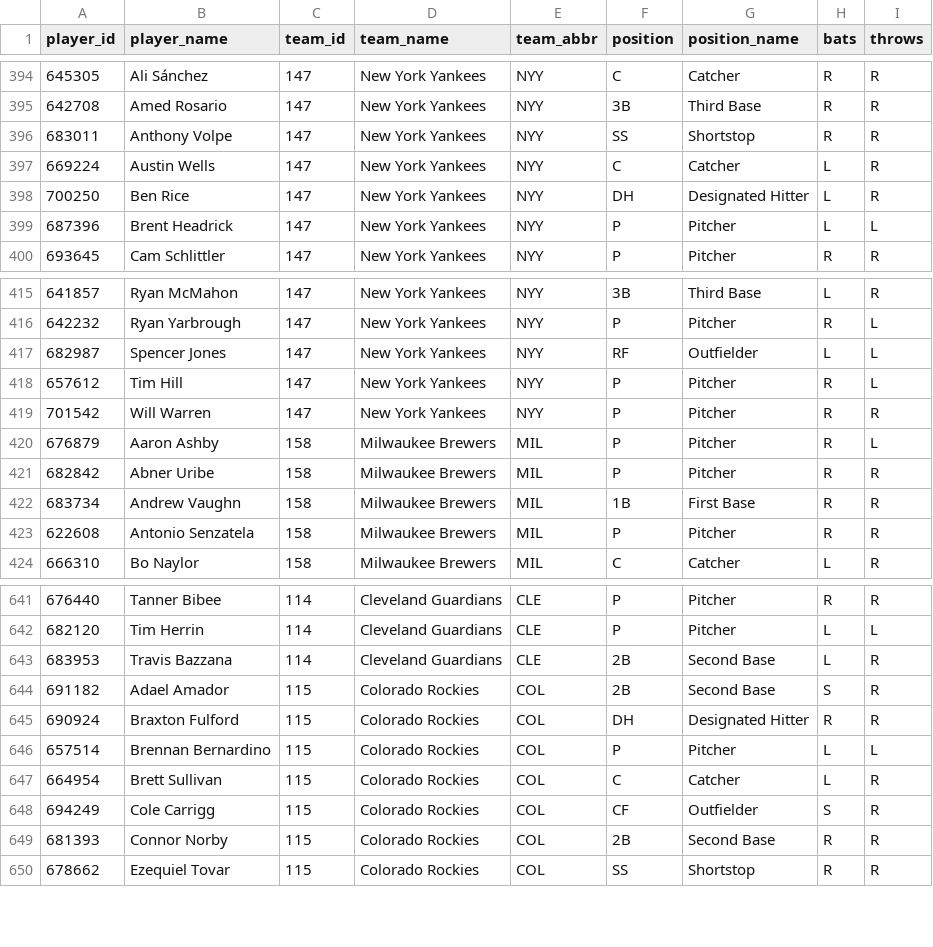
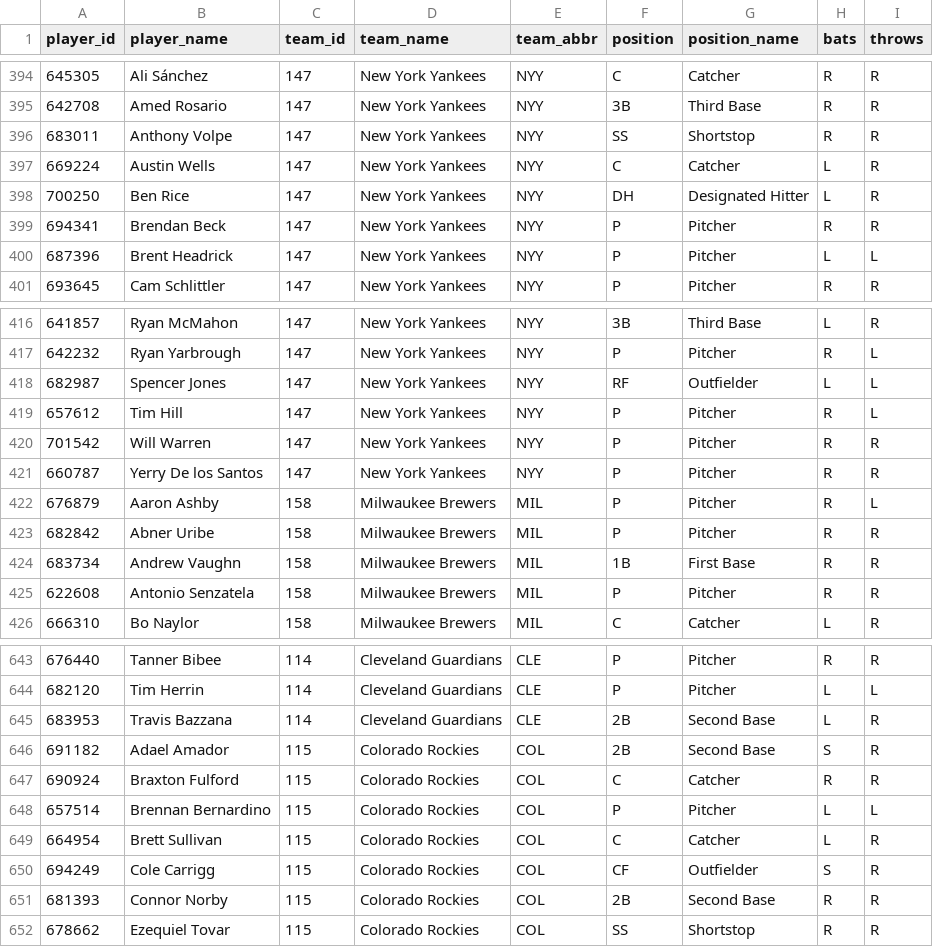
Before and after one commit to dylhauck/alpha-wagerz-model, a CSV file: data/reference/mlb/player_reference.csv, drawn as a sheet; only a part is shown, gaps mark what is left out; the diff covers the shown part only.

```diff
--- a/data/reference/mlb/player_reference.csv
+++ b/data/reference/mlb/player_reference.csv
@@ -398,2 +398,3 @@ player_id,player_name,team_id,team_name,team_abbr,position,position_name,bats,th
 700250,Ben Rice,147,New York Yankees,NYY,DH,Designated Hitter,L,R
+694341,Brendan Beck,147,New York Yankees,NYY,P,Pitcher,R,R
 687396,Brent Headrick,147,New York Yankees,NYY,P,Pitcher,L,L
@@ -419,2 +420,3 @@ player_id,player_name,team_id,team_name,team_abbr,position,position_name,bats,th
 701542,Will Warren,147,New York Yankees,NYY,P,Pitcher,R,R
+660787,Yerry De los Santos,147,New York Yankees,NYY,P,Pitcher,R,R
 676879,Aaron Ashby,158,Milwaukee Brewers,MIL,P,Pitcher,R,L
@@ -644,3 +646,3 @@ player_id,player_name,team_id,team_name,team_abbr,position,position_name,bats,th
 691182,Adael Amador,115,Colorado Rockies,COL,2B,Second Base,S,R
-690924,Braxton Fulford,115,Colorado Rockies,COL,DH,Designated Hitter,R,R
+690924,Braxton Fulford,115,Colorado Rockies,COL,C,Catcher,R,R
 657514,Brennan Bernardino,115,Colorado Rockies,COL,P,Pitcher,L,L
```
Also changed, not shown: 4 added rows and 4 removed rows elsewhere in this file, data/processed/mlb/slate_summary.csv, 15 other files.
